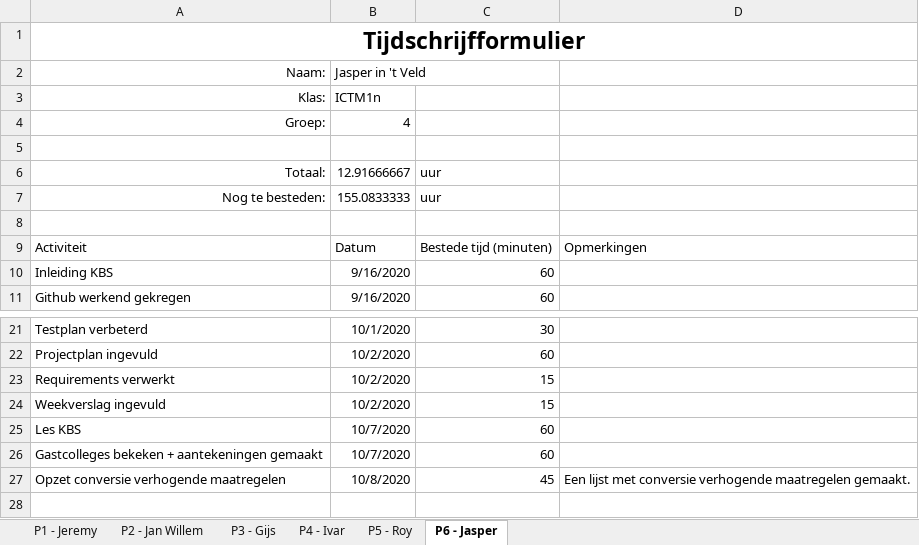
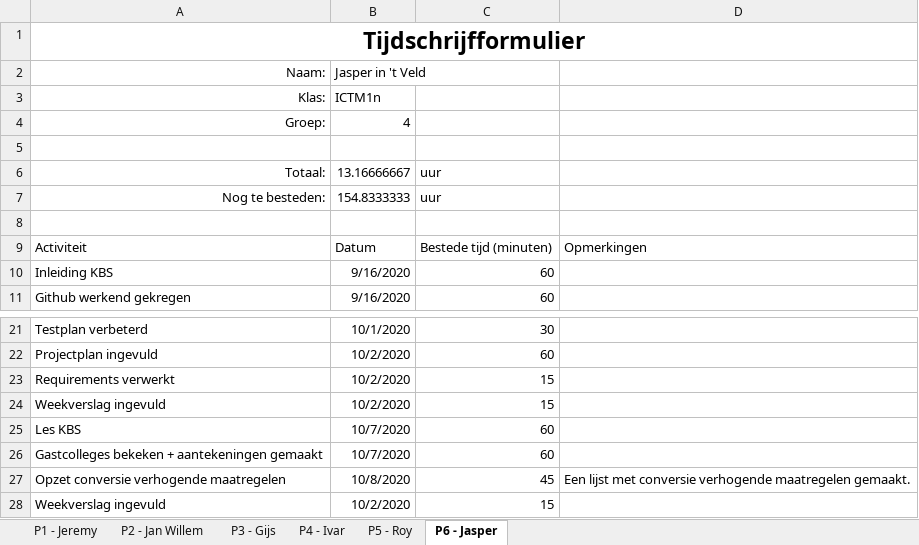
Before and after one commit to thesmallwan123/NerdyGadgets, an Excel workbook: Documenten/Tijdschriftformulier.xlsx, sheet P6 - Jasper, drawn as a sheet; only a part is shown, gaps mark what is left out; values as stored, in another font and other column widths than the file's, no borders; table styles not drawn; the diff names each change by its address in the sheet, - before the commit and + after, or states it on an @@ line.

Commit message:
weekverslag week 4 gemaakt

```diff
--- a/Documenten/Tijdschriftformulier.xlsx (sheet P6 - Jasper)
+++ b/Documenten/Tijdschriftformulier.xlsx (sheet P6 - Jasper)
-B6 (Jasper in 't Veld): 12.91666667
+B6 (Jasper in 't Veld): 13.16666667
-B7 (Jasper in 't Veld): 155.0833333
+B7 (Jasper in 't Veld): 154.8333333
+row 28: Weekverslag ingevuld | 10/2/2020 | 15
```
Also changed, not shown: sheet P4 - Ivar, 2 other files.
